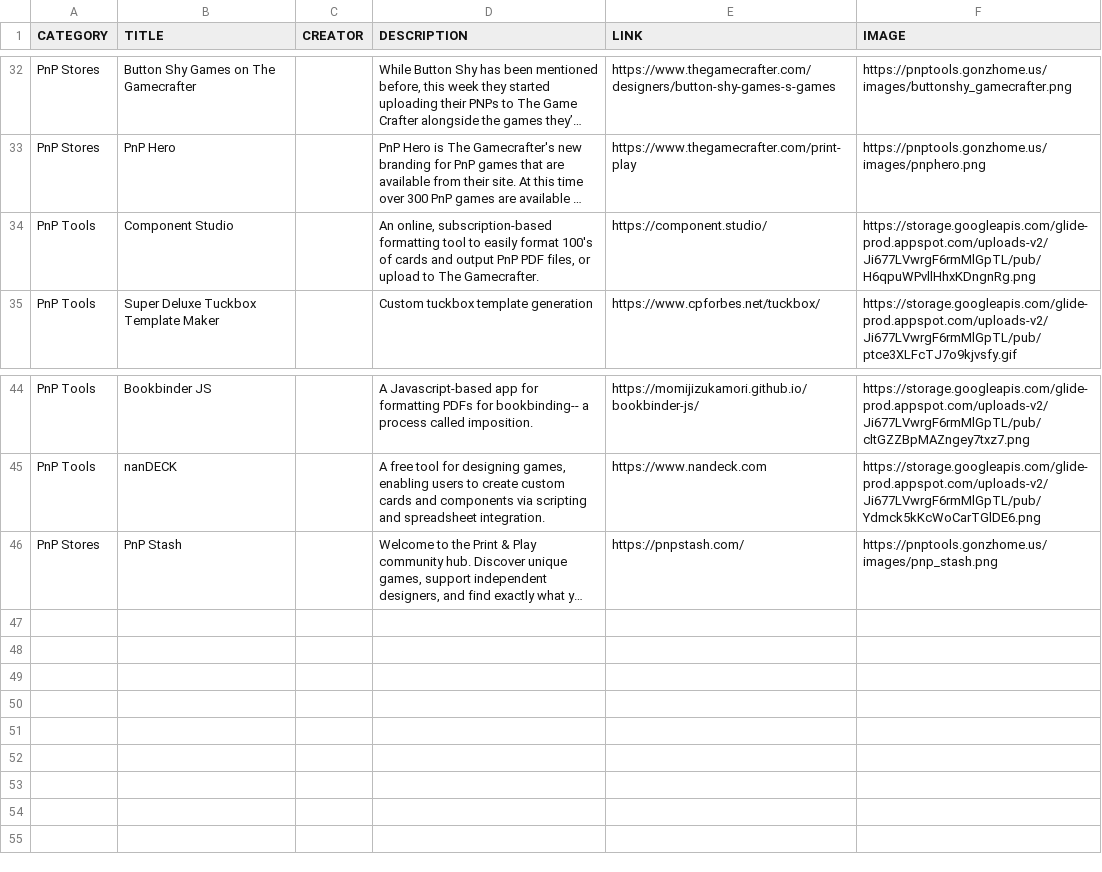
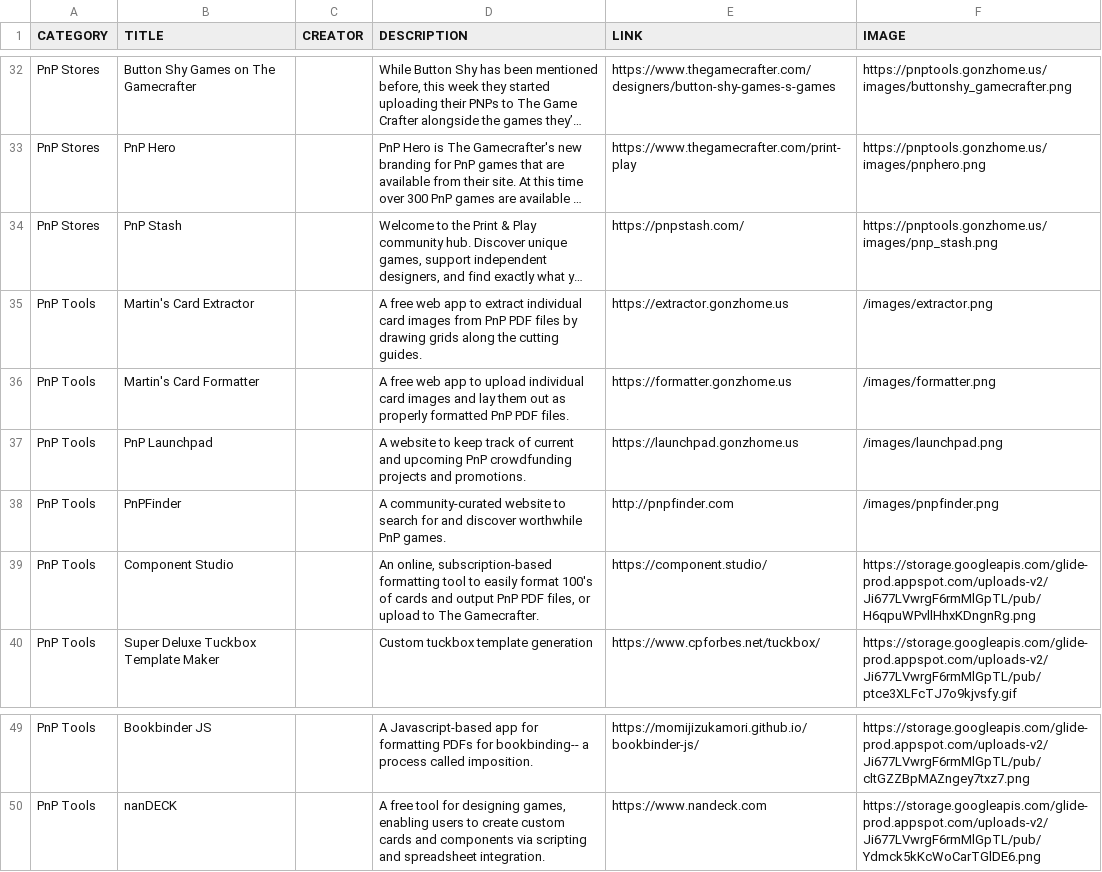
Before and after one commit to mgonzalvez/pnptools, a CSV file: data/resources.csv, drawn as a sheet; only a part is shown, gaps mark what is left out; long unchanged cells end in …; the diff names each change by its address in the sheet, - before the commit and + after, or states it on an @@ line.

Commit message:
chore: sync resources.csv from Google Sheets

```diff
--- a/data/resources.csv
+++ b/data/resources.csv
@@ row 46 moved to row 34: PnP Stores @@
+row 35: PnP Tools | Martin's Card Extractor |  | A free web app to extract individual card images from PnP PDF files by drawing grids along the cutting guides. | https://extractor.gonzhome.us | /images/extractor.png
+row 36: PnP Tools | Martin's Card Formatter |  | A free web app to upload individual card images and lay them out as properly formatted PnP PDF files. | https://formatter.gonzhome.us | /images/formatter.png
+row 37: PnP Tools | PnP Launchpad |  | A website to keep track of current and upcoming PnP crowdfunding projects and promotions. | https://launchpad.gonzhome.us | /images/launchpad.png
+row 38: PnP Tools | PnPFinder |  | A community-curated website to search for and discover worthwhile PnP games. | http://pnpfinder.com | /images/pnpfinder.png
```
